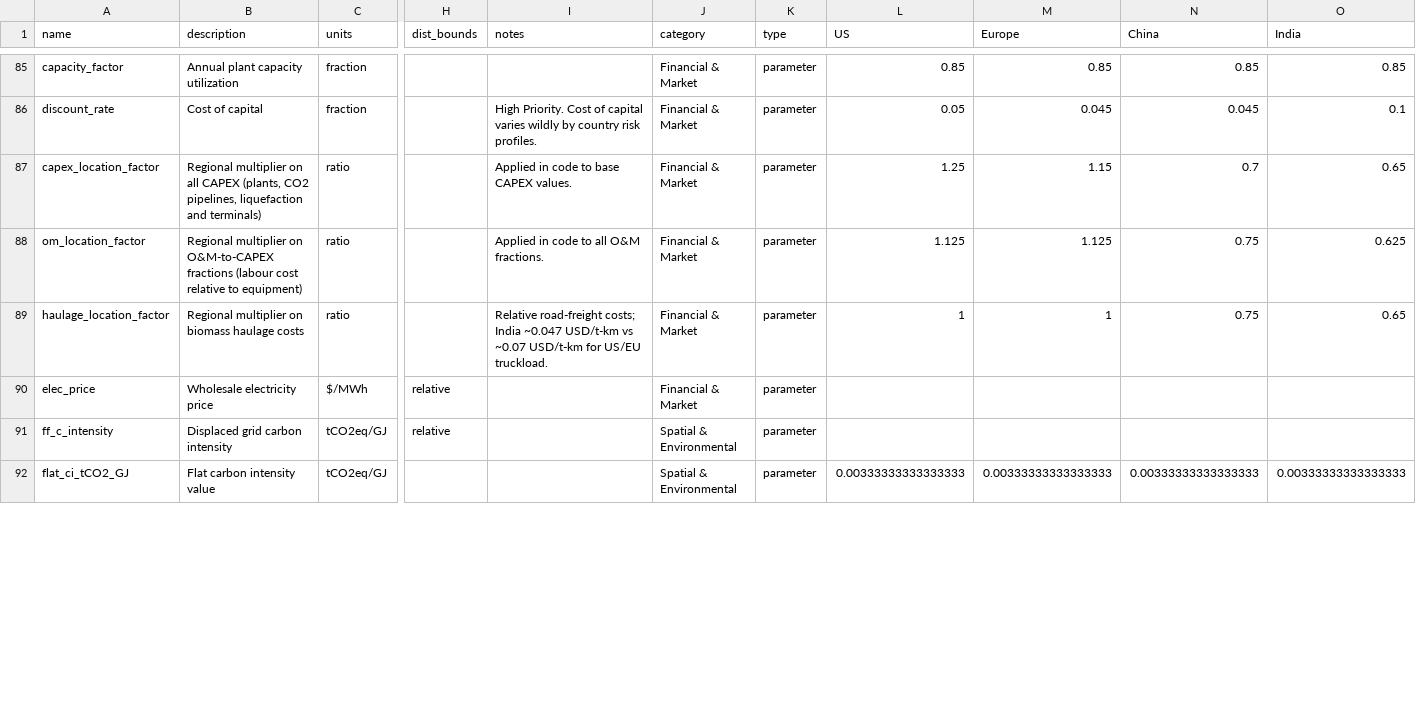
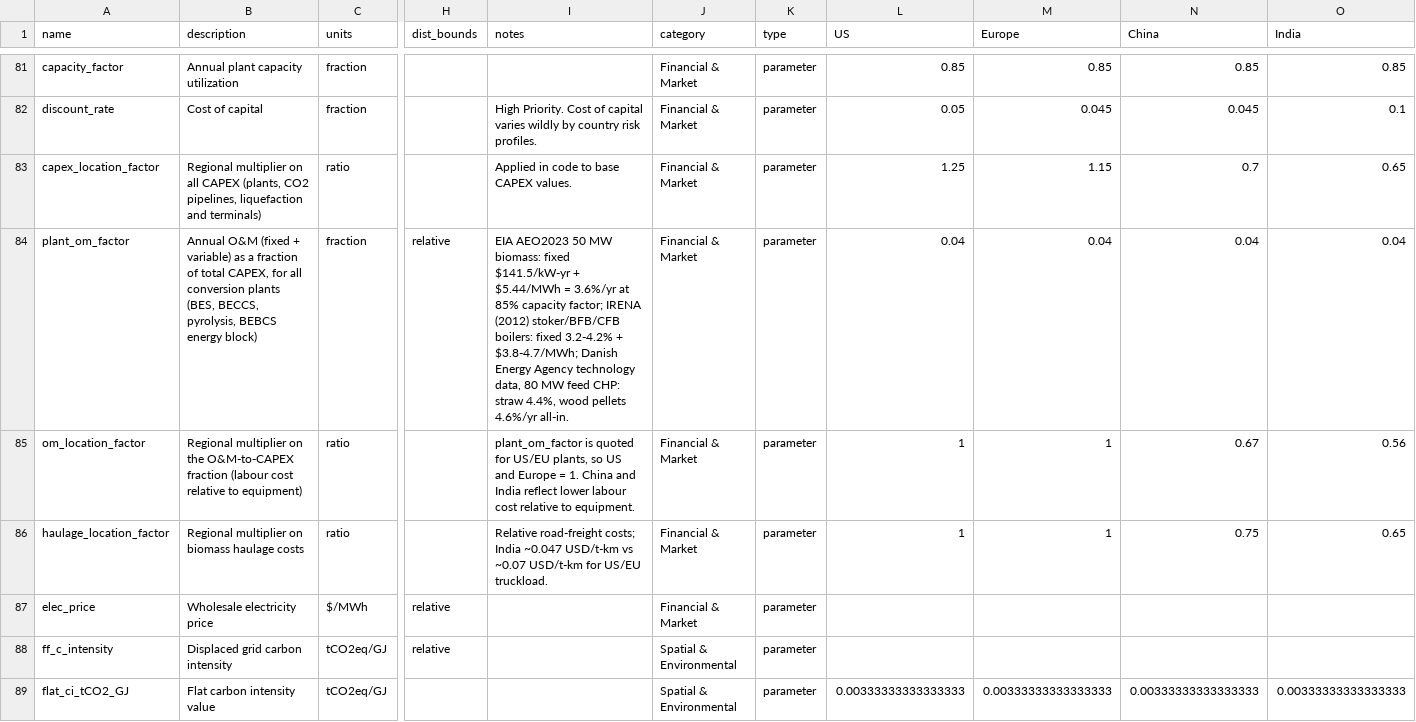
Before and after one commit to domwoolf/Biochar_AG, a CSV file: BiocharAG/inst/extdata/parameters.csv, drawn as a sheet; only a part is shown, gaps mark what is left out; addresses are those after the commit; rows hold the shown columns only; the diff covers the shown part only; the diff names each change by its address in the sheet, - before the commit and + after, or states it on an @@ line.

```diff
--- a/BiocharAG/inst/extdata/parameters.csv
+++ b/BiocharAG/inst/extdata/parameters.csv
+row 84: plant_om_factor | Annual O&M (fixed + variable) as a fraction of total CAPEX, for all conversion plants (BES, BECCS, pyrolysis, BEBCS energy block) | fraction | relative | EIA AEO2023 50 MW biomass: fixed $141.5/kW-yr + $5.44/MWh = 3.6%/yr at 85% capacity factor; IRENA (2012) stoker/BFB/CFB boilers: fixed 3.2-4.2% + $3.8-4.7/MWh; Danish Energy Agency technology data, 80 MW feed CHP: straw 4.4%, wood pellets 4.6%/yr all-in. | Financial & Market | parameter | 0.04 | 0.04 | 0.04 | 0.04
-B85 (description): …multiplier on O&M-to-CAPEX fractions (labour cost…
+B85 (description): …multiplier on the O&M-to-CAPEX fraction (labour cost…
-I85 (notes): Applied in code to all O&M fractions.
+I85 (notes): plant_om_factor is quoted for US/EU plants, so US and Europe = 1. China and India reflect lower labour cost relative to equipment.
-L85 (US): 1.125
+L85 (US): 1
-M85 (Europe): 1.125
+M85 (Europe): 1
-N85 (China): 0.75
+N85 (China): 0.67
-O85 (India): 0.625
+O85 (India): 0.56
```
Also changed, not shown: 1 added row and 6 removed rows elsewhere in this file, BiocharAG/inst/extdata/parameter_correlations.csv, 12 other files.
